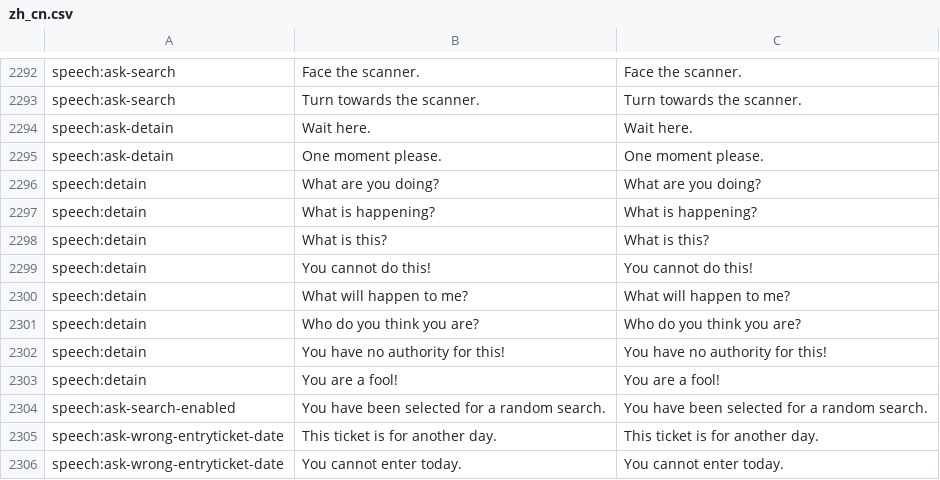
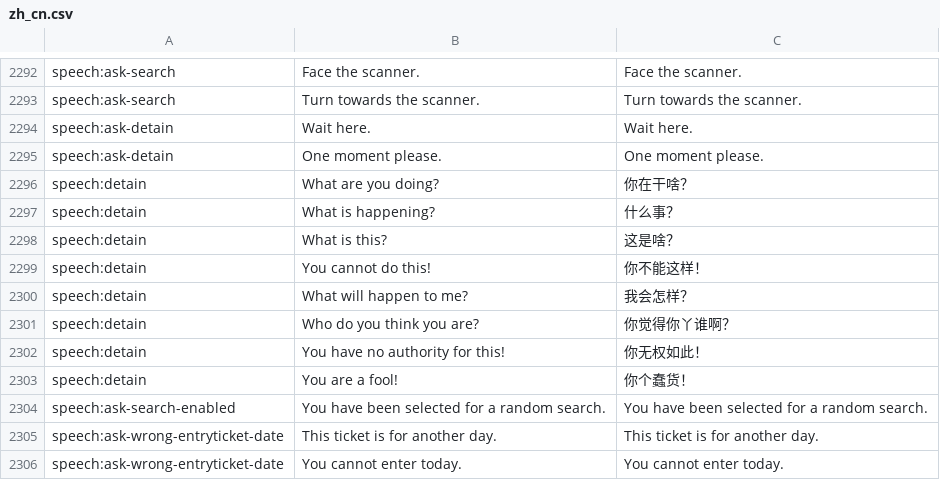
Before and after one commit to WhiteGemLoc/PPLoc, a CSV file: zh_cn.csv, drawn as a sheet; only a part is shown, gaps mark what is left out; the diff names each change by its address in the sheet, - before the commit and + after, or states it on an @@ line.

Commit message:
Updates d9659bb2-f26c-4709-b7bb-04cca942fff5

```diff
--- a/zh_cn.csv
+++ b/zh_cn.csv
-C2296: What are you doing?
+C2296: 你在干啥？
-C2297: What is happening?
+C2297: 什么事？
-C2298: What is this?
+C2298: 这是啥？
-C2299: You cannot do this!
+C2299: 你不能这样！
-C2300: What will happen to me?
+C2300: 我会怎样？
-C2301: Who do you think you are?
+C2301: 你觉得你丫谁啊？
-C2302: You have no authority for this!
+C2302: 你无权如此！
-C2303: You are a fool!
+C2303: 你个蠢货！
```
